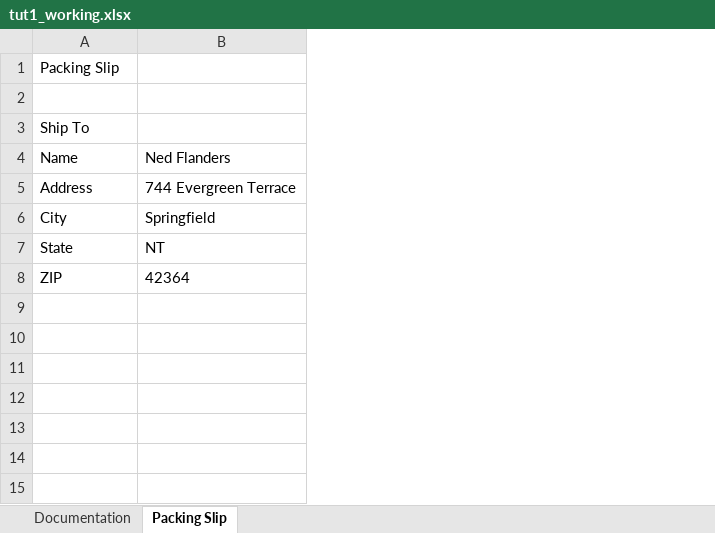
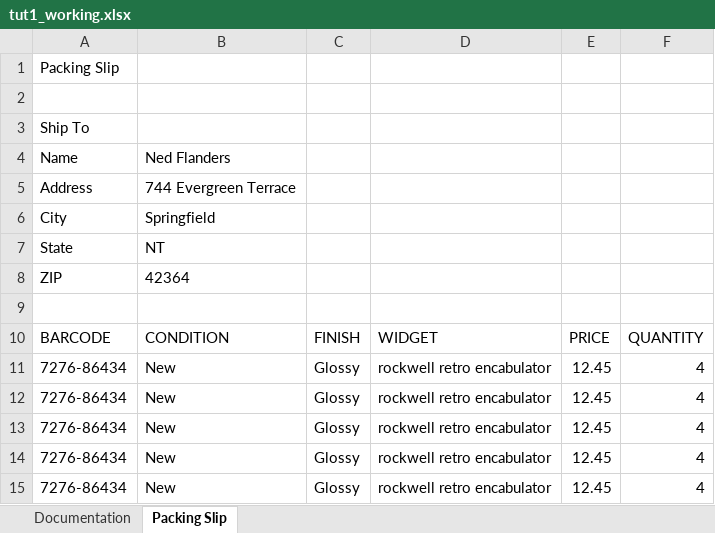
Before and after one commit to SirYancy/computer-apps-primer, an Excel workbook: ch4-spreadsheets/res/tut1_working.xlsx, sheet Packing Slip, drawn as a sheet; values as stored, in another font and other column widths than the file's, no borders; the diff names each change by its address in the sheet, - before the commit and + after, or states it on an @@ line.

```diff
--- a/ch4-spreadsheets/res/tut1_working.xlsx (sheet Packing Slip)
+++ b/ch4-spreadsheets/res/tut1_working.xlsx (sheet Packing Slip)
+column C, empty
+column D, empty
+column E, empty
+column F, empty
+row 9: (empty)
+row 10: BARCODE | CONDITION | FINISH | WIDGET | PRICE | QUANTITY
+row 11: 7276-86434 | New | Glossy | rockwell retro encabulator | 12.45 | 4
+row 12: 7276-86434 | New | Glossy | rockwell retro encabulator | 12.45 | 4
+row 13: 7276-86434 | New | Glossy | rockwell retro encabulator | 12.45 | 4
+row 14: 7276-86434 | New | Glossy | rockwell retro encabulator | 12.45 | 4
+row 15: 7276-86434 | New | Glossy | rockwell retro encabulator | 12.45 | 4
```
Also changed, not shown: 3 other files.
